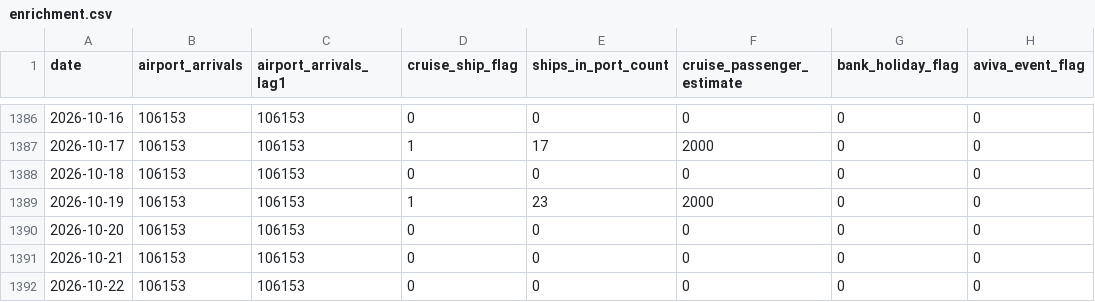
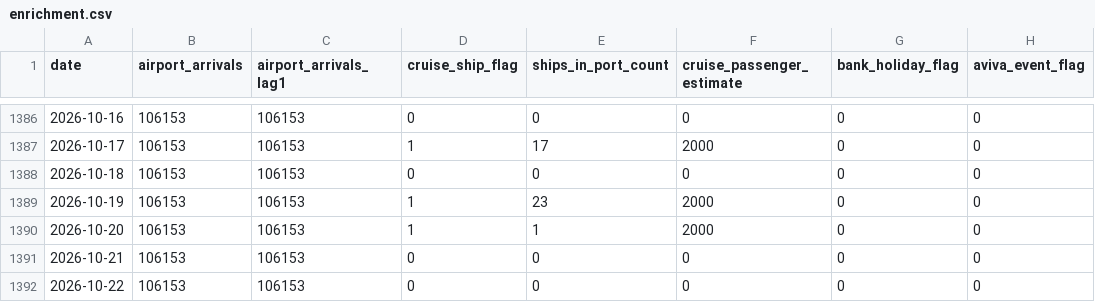
Before and after one commit to AdithKB/ODonoghuesSuffolk-Forecast, a CSV file: data/raw/enrichment.csv, drawn as a sheet; only a part is shown, gaps mark what is left out; the diff names each change by its address in the sheet, - before the commit and + after, or states it on an @@ line.

```diff
--- a/data/raw/enrichment.csv
+++ b/data/raw/enrichment.csv
-D1390 (cruise_ship_flag): 0
+D1390 (cruise_ship_flag): 1
-E1390 (ships_in_port_count): 0
+E1390 (ships_in_port_count): 1
-F1390 (cruise_passenger_estimate): 0
+F1390 (cruise_passenger_estimate): 2000
```
Also changed, not shown: data/raw/cruise_schedule.csv, data/raw/weather_forecast.csv, 2 other files.
